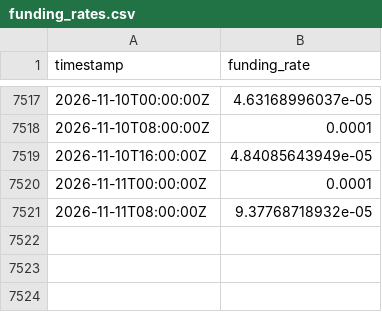
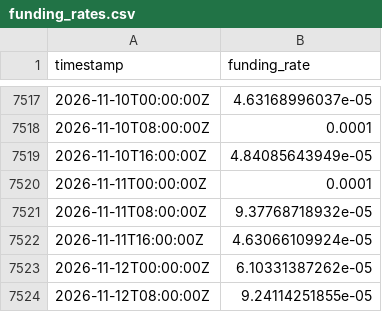
Before and after one commit to PXLabs-code/crypto-market-indicators, a CSV file: data/btc/funding_rates.csv, drawn as a sheet; only a part is shown, gaps mark what is left out.

```diff
--- a/data/btc/funding_rates.csv
+++ b/data/btc/funding_rates.csv
@@ -7521 +7521,4 @@ timestamp,funding_rate
 2026-11-11T08:00:00Z,9.37768718932e-05
+2026-11-11T16:00:00Z,4.63066109924e-05
+2026-11-12T00:00:00Z,6.10331387262e-05
+2026-11-12T08:00:00Z,9.24114251855e-05
```
Also changed, not shown: data/btc/mvrv.csv, data/btc/spot_ohlcv.csv, 4 other files.
